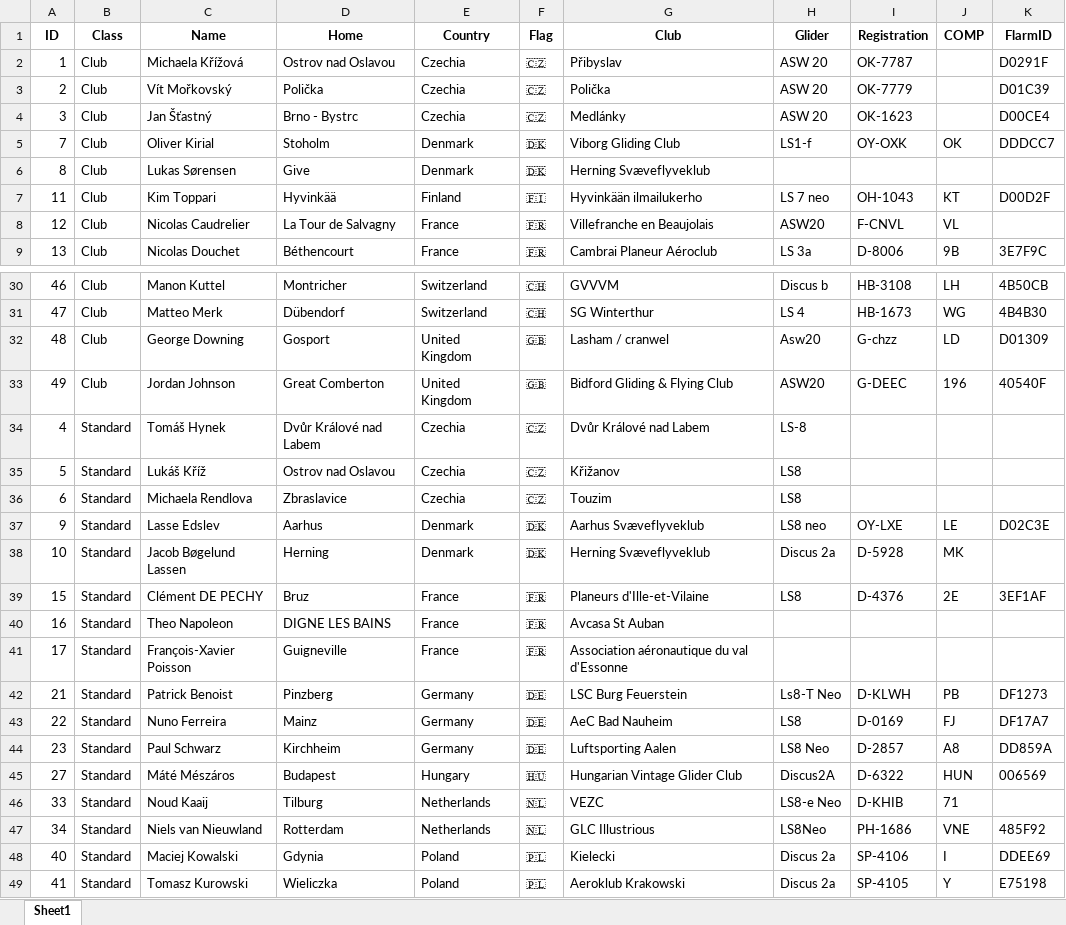
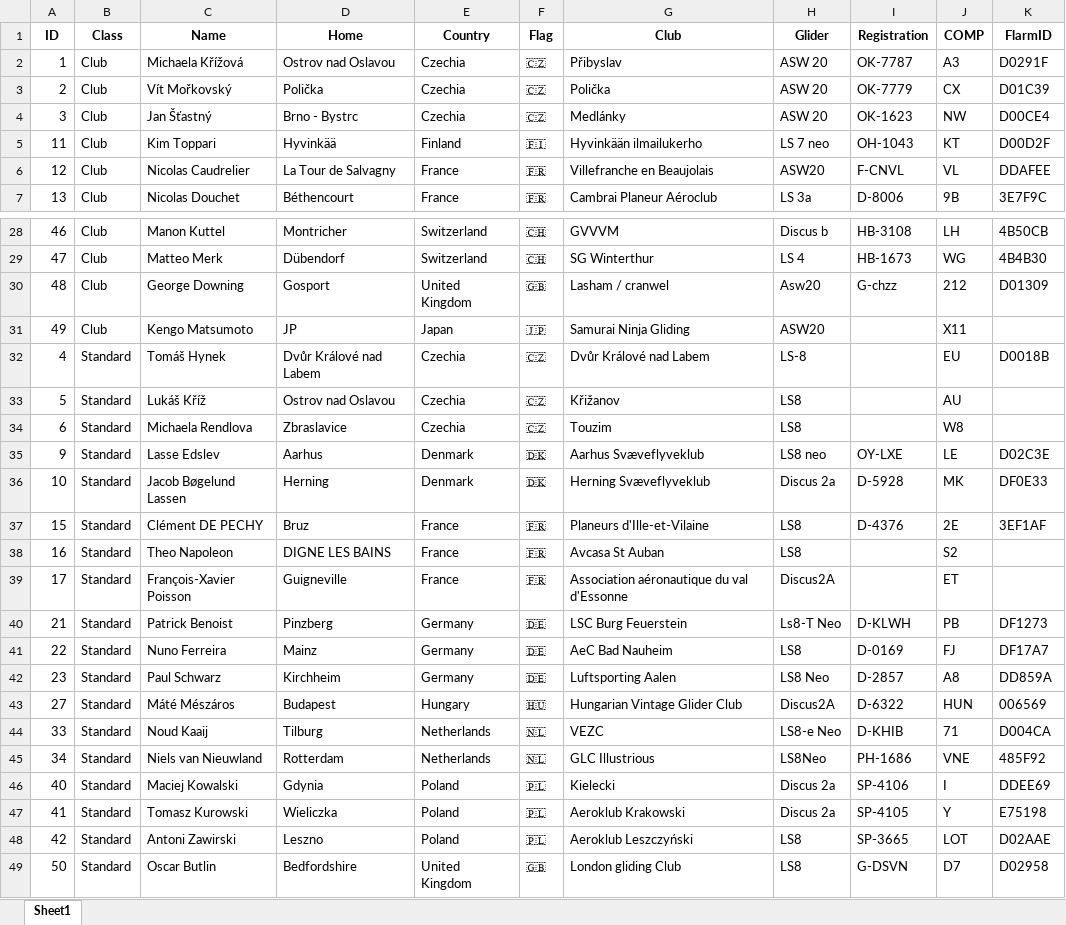
Before and after one commit to henrik1g/teamcaptain-scripts, an Excel workbook: data/Database.xlsx, sheet Sheet1, drawn as a sheet; only a part is shown, gaps mark what is left out; the shorter side is filled out with more unchanged rows; values as stored, in another font and other column widths than the file's, no borders; removed rows and columns are numbered as before the commit, all else as after; the diff covers the shown part only; the diff names each change by its address in the sheet, - before the commit and + after, or states it on an @@ line.

Commit message:
Update tasks and gliders

```diff
--- a/data/Database.xlsx (sheet Sheet1)
+++ b/data/Database.xlsx (sheet Sheet1)
-J2 (COMP): (empty)
+J2 (COMP): A3
-J3 (COMP): (empty)
+J3 (COMP): CX
-J4 (COMP): (empty)
+J4 (COMP): NW
-row 5: 7 | Club | Oliver Kirial | Stoholm | Denmark | 🇩🇰 | Viborg Gliding Club | LS1-f | OY-OXK | OK | DDDCC7
-row 6: 8 | Club | Lukas Sørensen | Give | Denmark | 🇩🇰 | Herning Svæveflyveklub
-K6 (FlarmID): (empty)
+K6 (FlarmID): DDAFEE
-J30 (COMP): LD
+J30 (COMP): 212
-C31 (Name): Jordan Johnson
+C31 (Name): Kengo Matsumoto
-D31 (Home): Great Comberton
+D31 (Home): JP
-E31 (Country): United Kingdom
+E31 (Country): Japan
-F31 (Flag): 🇬🇧
+F31 (Flag): 🇯🇵
-G31 (Club): Bidford Gliding & Flying Club
+G31 (Club): Samurai Ninja Gliding
-I31 (Registration): G-DEEC
+I31 (Registration): (empty)
-J31 (COMP): 196
+J31 (COMP): X11
-K31 (FlarmID): 40540F
+K31 (FlarmID): (empty)
-J32 (COMP): (empty)
+J32 (COMP): EU
-K32 (FlarmID): (empty)
+K32 (FlarmID): D0018B
-J33 (COMP): (empty)
+J33 (COMP): AU
-J34 (COMP): (empty)
+J34 (COMP): W8
-K36 (FlarmID): (empty)
+K36 (FlarmID): DF0E33
-H38 (Glider): (empty)
+H38 (Glider): LS8
-J38 (COMP): (empty)
+J38 (COMP): S2
-H39 (Glider): (empty)
+H39 (Glider): Discus2A
-J39 (COMP): (empty)
+J39 (COMP): ET
-K44 (FlarmID): (empty)
+K44 (FlarmID): D004CA
```
Also changed, not shown: 4 edited cells elsewhere in this sheet, 6 other files.
